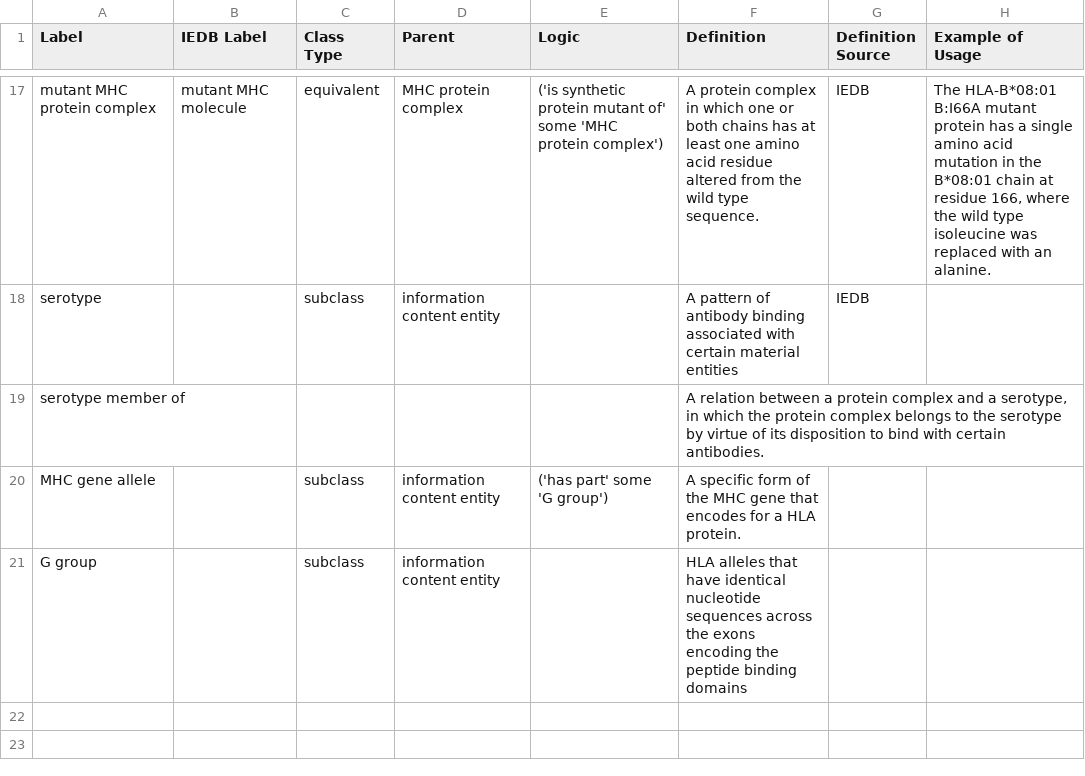
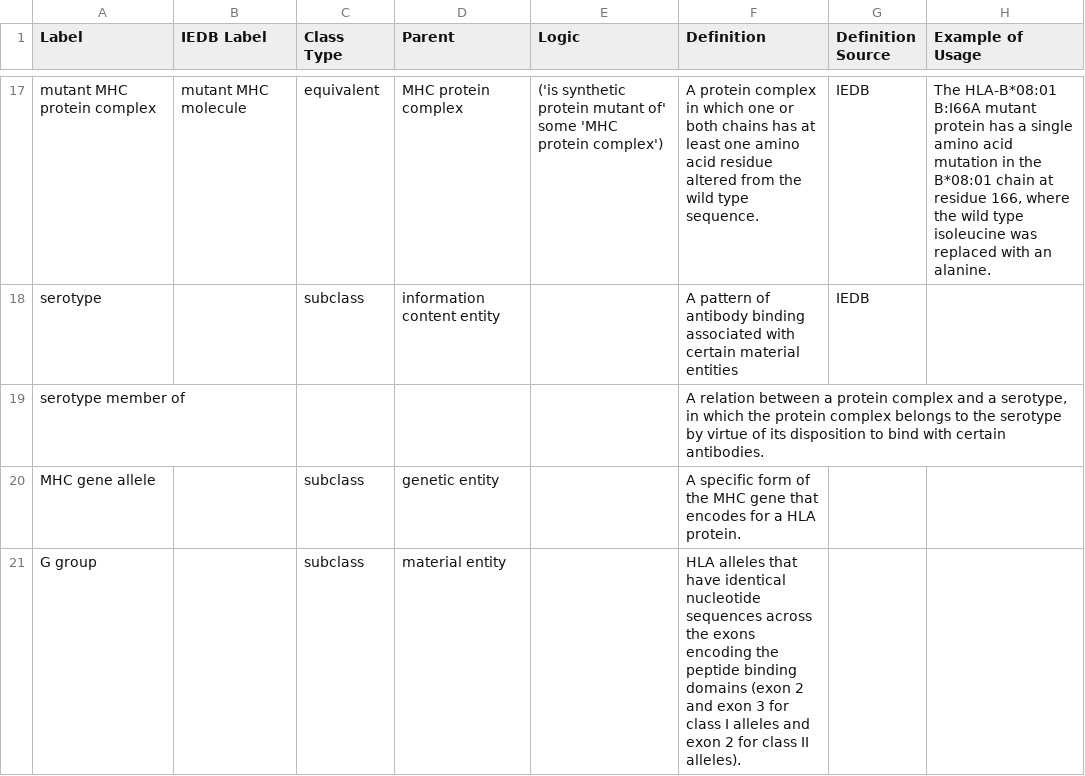
Before and after one commit to IEDB/MRO, a TSV file: ontology/core.tsv, drawn as a sheet; only a part is shown, gaps mark what is left out.

```diff
--- a/ontology/core.tsv
+++ b/ontology/core.tsv
@@ -19,3 +19,3 @@ serotype		subclass	information content entity		A pattern of antibody binding ass
 serotype member of					"A relation between a protein complex and a serotype, in which the protein complex belongs to the serotype by virtue of its disposition to bind with certain antibodies."		
-MHC gene allele		subclass 	information content entity	('has part' some 'G group')	A specific form of the MHC gene that encodes for a HLA protein.		
-G group		subclass 	information content entity		HLA alleles that have identical nucleotide sequences across the exons encoding the peptide binding domains		
+MHC gene allele		subclass	genetic entity		A specific form of the MHC gene that encodes for a HLA protein.		
+G group		subclass	material entity		HLA alleles that have identical nucleotide sequences across the exons encoding the peptide binding domains (exon 2 and exon 3 for class I alleles and exon 2 for class II alleles).		
```
Also changed, not shown: ontology/G-group.tsv, 3 other files.
